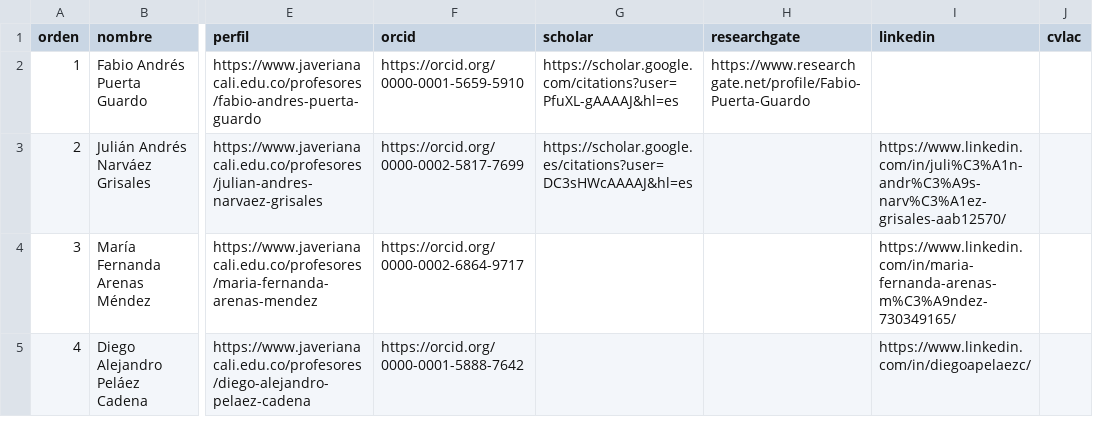
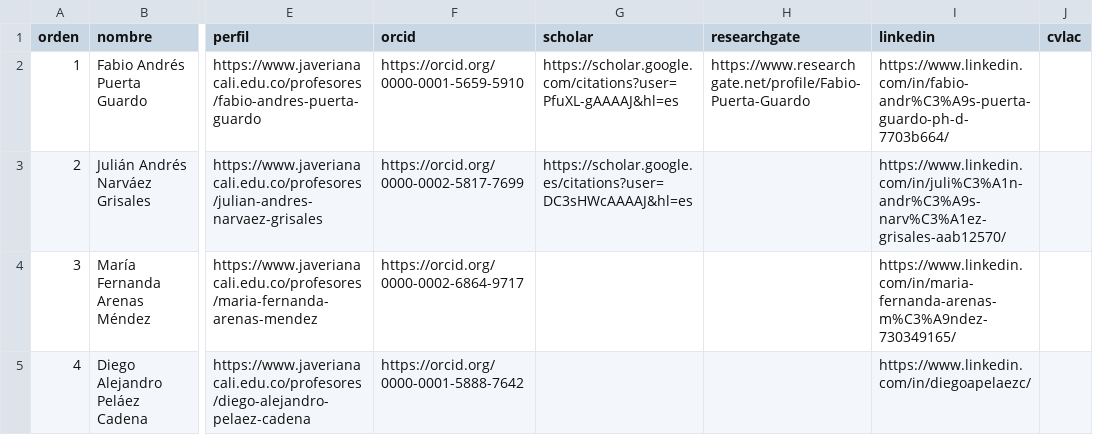
Before and after one commit to stvtaylorvasquez-web/indice-pymes, a CSV file: sitio/semillero/lideres.csv, drawn as a sheet; only a part is shown, gaps mark what is left out; the diff names each change by its address in the sheet, - before the commit and + after, or states it on an @@ line.

Commit message:
Update lideres.csv

```diff
--- a/sitio/semillero/lideres.csv
+++ b/sitio/semillero/lideres.csv
-I2 (linkedin): (empty)
+I2 (linkedin): https://www.linkedin.com/in/fabio-andr%C3%A9s-puerta-guardo-ph-d-7703b664/
```
